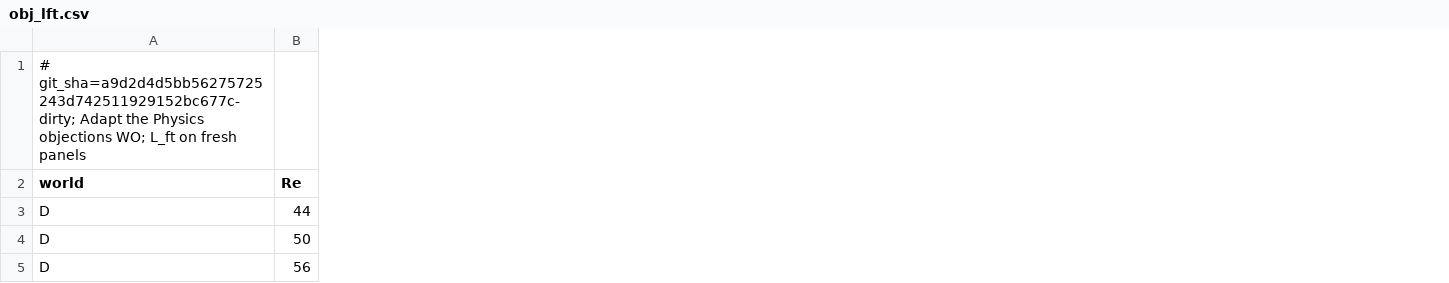
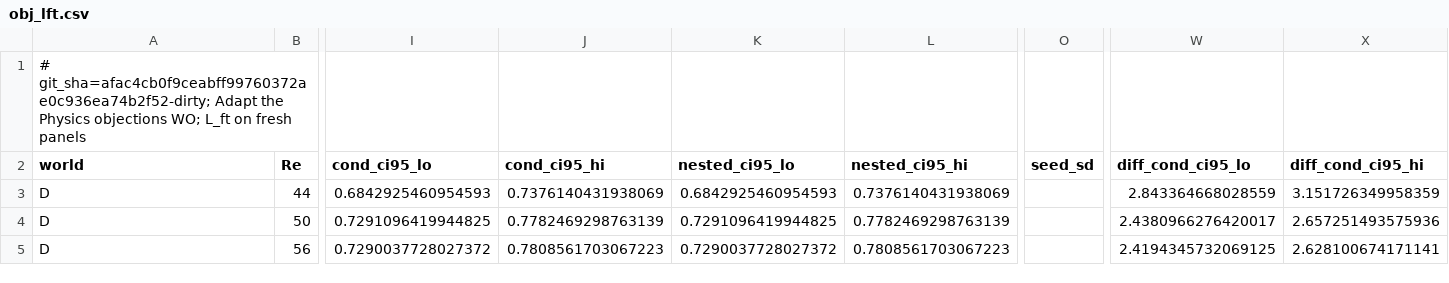
Before and after one commit to nivatechnologies/horizons-paper, a CSV file: adapt_physics/stage2/objections/results/obj_lft.csv, drawn as a sheet; only a part is shown, gaps mark what is left out; the diff covers the shown part only; the diff names each change by its address in the sheet, - before the commit and + after, or states it on an @@ line.

```diff
--- a/adapt_physics/stage2/objections/results/obj_lft.csv
+++ b/adapt_physics/stage2/objections/results/obj_lft.csv
+column I (cond_ci95_lo), rows 3-5: 0.6842925460954593 | 0.7291096419944825 | 0.7290037728027372
+column J (cond_ci95_hi), rows 3-5: 0.7376140431938069 | 0.7782469298763139 | 0.7808561703067223
+column K (nested_ci95_lo), rows 3-5: 0.6842925460954593 | 0.7291096419944825 | 0.7290037728027372
+column L (nested_ci95_hi), rows 3-5: 0.7376140431938069 | 0.7782469298763139 | 0.7808561703067223
+column O (seed_sd), empty
+column W (diff_cond_ci95_lo), rows 3-5: 2.843364668028559 | 2.4380966276420017 | 2.4194345732069125
+column X (diff_cond_ci95_hi), rows 3-5: 3.151726349958359 | 2.657251493575936 | 2.628100674171141
-A1 (world): # git_sha=a9d2d4d5bb56275725243d742511929152bc677c-dirty; Adapt the…
+A1 (world): # git_sha=afac4cb0f9ceabff99760372ae0c936ea74b2f52-dirty; Adapt the…
```
Also changed, not shown: 3 added columns and 6 edited cells elsewhere in this file, adapt_physics/stage2/objections/results/obj_detector.csv, adapt_physics/stage2/objections/results/obj_edge.csv, 40 other files.
